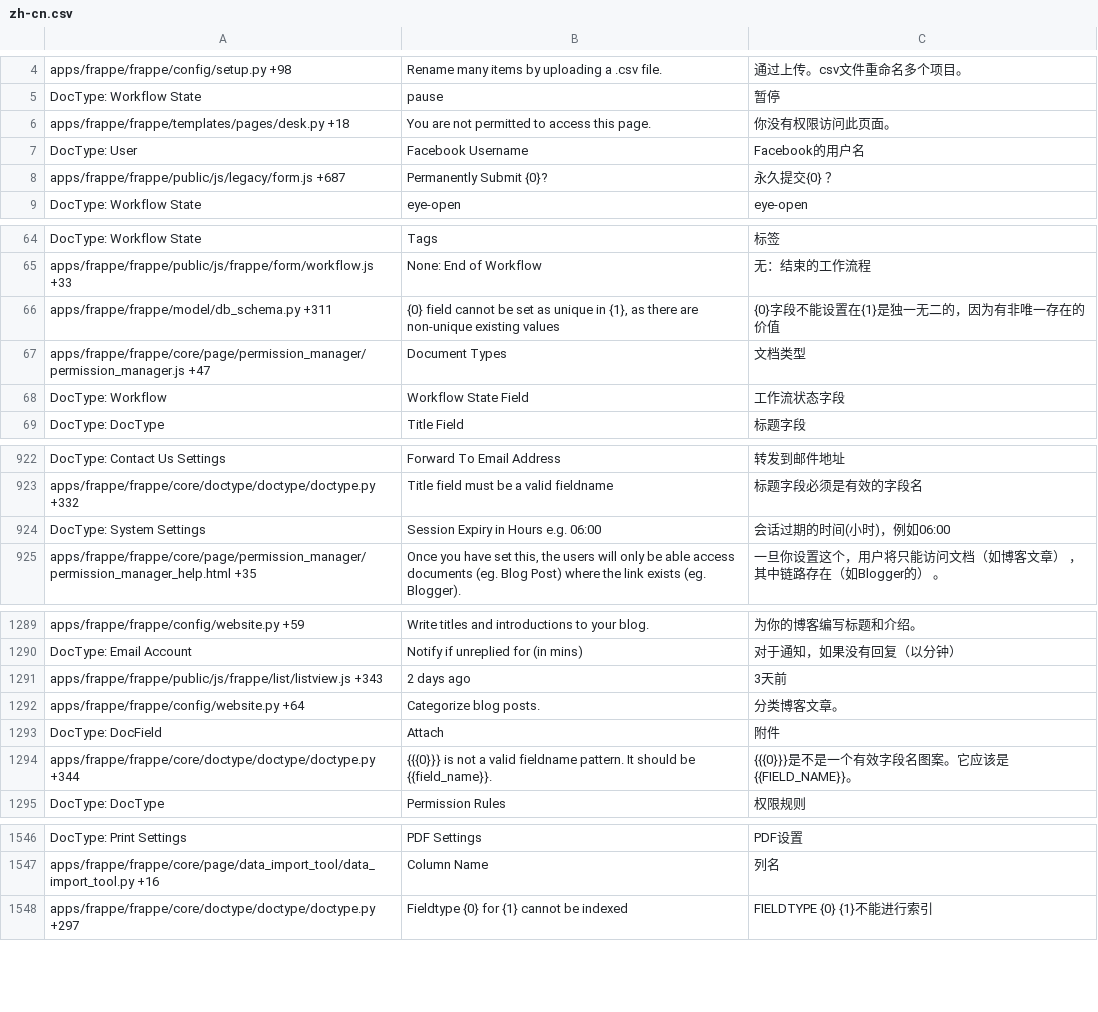
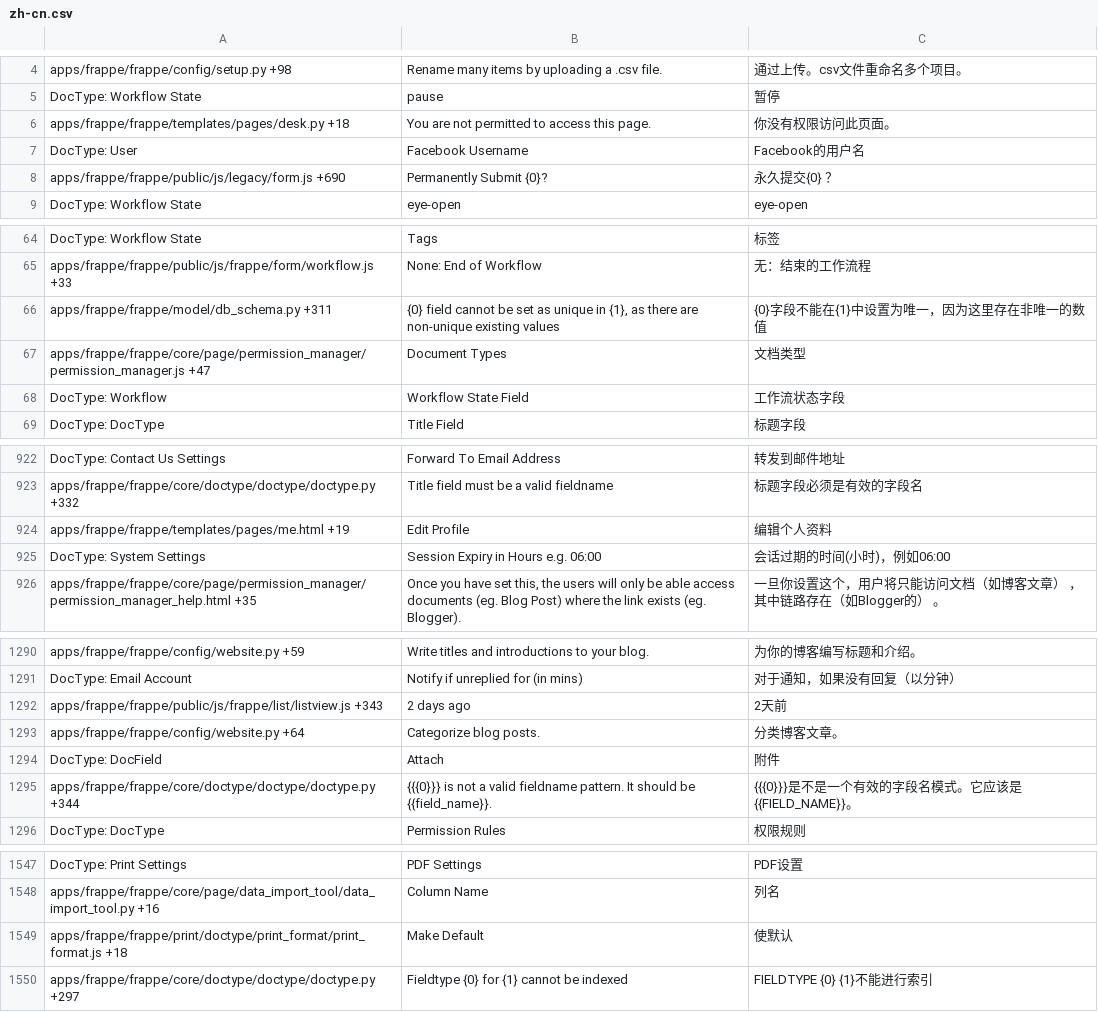
Before and after one commit to experiments001/frappe-sqlite, a CSV file: frappe/translations/zh-cn.csv, drawn as a sheet; only a part is shown, gaps mark what is left out; the diff covers the shown part only.

Commit message:
[translations]

```diff
--- a/frappe/translations/zh-cn.csv
+++ b/frappe/translations/zh-cn.csv
@@ -7,3 +7,3 @@ apps/frappe/frappe/templates/pages/desk.py +18,You are not permitted to access t
 DocType: User,Facebook Username,Facebook的用户名
-apps/frappe/frappe/public/js/legacy/form.js +687,Permanently Submit {0}?,永久提交{0} ？
+apps/frappe/frappe/public/js/legacy/form.js +690,Permanently Submit {0}?,永久提交{0} ？
 DocType: Workflow State,eye-open,eye-open
@@ -65,3 +65,3 @@ DocType: Workflow State,Tags,标签
 apps/frappe/frappe/public/js/frappe/form/workflow.js +33,None: End of Workflow,无：结束的工作流程
-apps/frappe/frappe/model/db_schema.py +311,"{0} field cannot be set as unique in {1}, as there are non-unique existing values",{0}字段不能设置在{1}是独一无二的，因为有非唯一存在的价值
+apps/frappe/frappe/model/db_schema.py +311,"{0} field cannot be set as unique in {1}, as there are non-unique existing values",{0}字段不能在{1}中设置为唯一，因为这里存在非唯一的数值
 apps/frappe/frappe/core/page/permission_manager/permission_manager.js +47,Document Types,文档类型
@@ -931,2 +931,3 @@ DocType: Contact Us Settings,Forward To Email Address,转发到邮件地址
 apps/frappe/frappe/core/doctype/doctype/doctype.py +332,Title field must be a valid fieldname,标题字段必须是有效的字段名
+apps/frappe/frappe/templates/pages/me.html +19,Edit Profile,编辑个人资料
 DocType: System Settings,Session Expiry in Hours e.g. 06:00,会话过期的时间(小时)，例如06:00
@@ -1298,6 +1299,6 @@ apps/frappe/frappe/config/website.py +59,Write titles and introductions to your
 DocType: Email Account,Notify if unreplied for (in mins),对于通知，如果没有回复（以分钟）
-apps/frappe/frappe/public/js/frappe/list/listview.js +343,2 days ago,3天前
+apps/frappe/frappe/public/js/frappe/list/listview.js +343,2 days ago,2天前
 apps/frappe/frappe/config/website.py +64,Categorize blog posts.,分类博客文章。
 DocType: DocField,Attach,附件
-apps/frappe/frappe/core/doctype/doctype/doctype.py +344,{{{0}}} is not a valid fieldname pattern. It should be {{field_name}}.,{{{0}}}是不是一个有效字段名图案。它应该是{{FIELD_NAME}}。
+apps/frappe/frappe/core/doctype/doctype/doctype.py +344,{{{0}}} is not a valid fieldname pattern. It should be {{field_name}}.,{{{0}}}是不是一个有效的字段名模式。它应该是{{FIELD_NAME}}。
 DocType: DocType,Permission Rules,权限规则
@@ -1558,2 +1559,3 @@ DocType: Print Settings,PDF Settings,PDF设置
 apps/frappe/frappe/core/page/data_import_tool/data_import_tool.py +16,Column Name,列名
+apps/frappe/frappe/print/doctype/print_format/print_format.js +18,Make Default,使默认
 apps/frappe/frappe/core/doctype/doctype/doctype.py +297,Fieldtype {0} for {1} cannot be indexed,FIELDTYPE {0} {1}不能进行索引
```
Also changed, not shown: 32 edited cells elsewhere in this file, frappe/translations/bn.csv, frappe/translations/de.csv, 45 other files.
